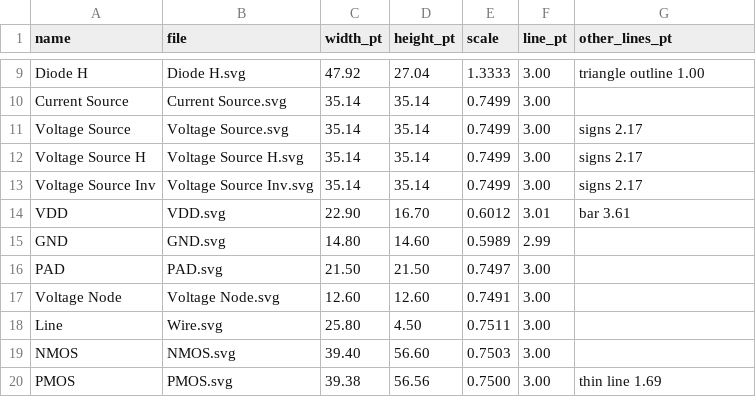
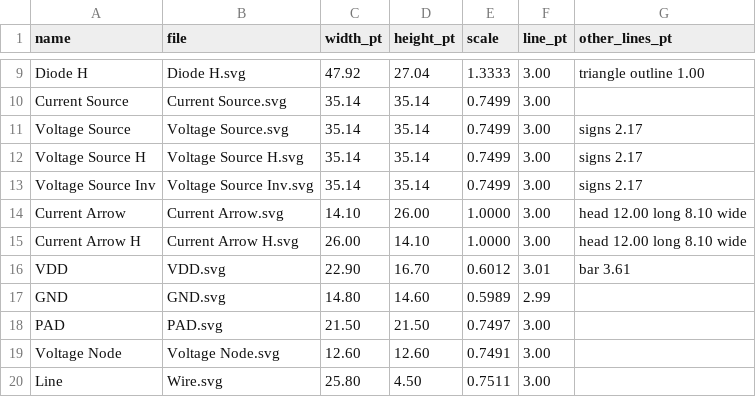
Before and after one commit to KwantaeKim/cirfig_gen, a CSV file: palette/palette.csv, drawn as a sheet; only a part is shown, gaps mark what is left out; the shorter side is filled out with more unchanged rows; the diff names each change by its address in the sheet, - before the commit and + after, or states it on an @@ line.

Commit message:
current arrows

```diff
--- a/palette/palette.csv
+++ b/palette/palette.csv
+row 14: Current Arrow | Current Arrow.svg | 14.10 | 26.00 | 1.0000 | 3.00 | head 12.00 long 8.10 wide
+row 15: Current Arrow H | Current Arrow H.svg | 26.00 | 14.10 | 1.0000 | 3.00 | head 12.00 long 8.10 wide
```
Also changed, not shown: 4 other files.
